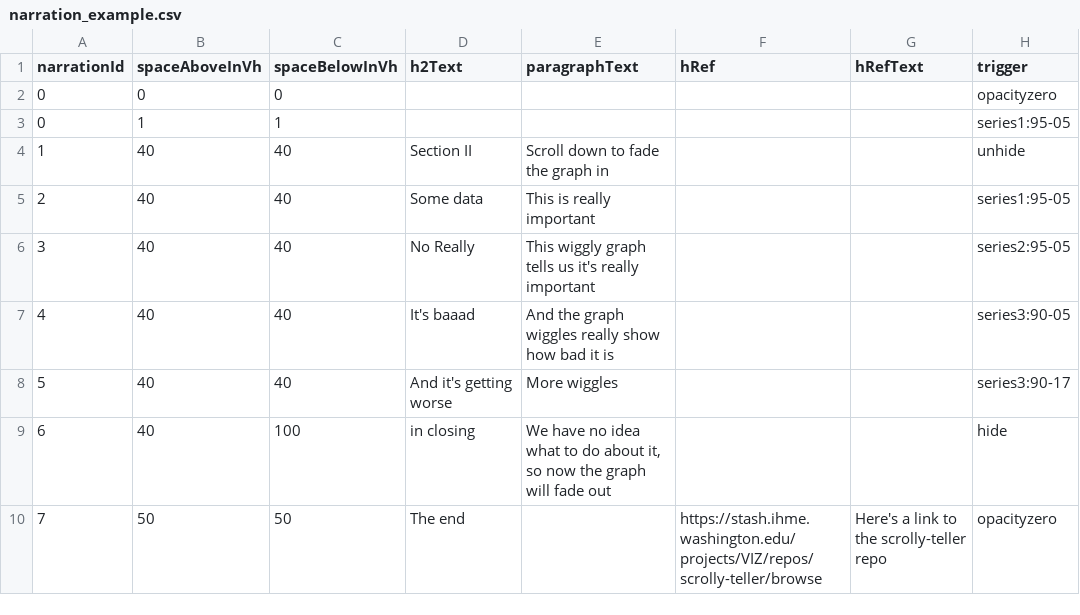
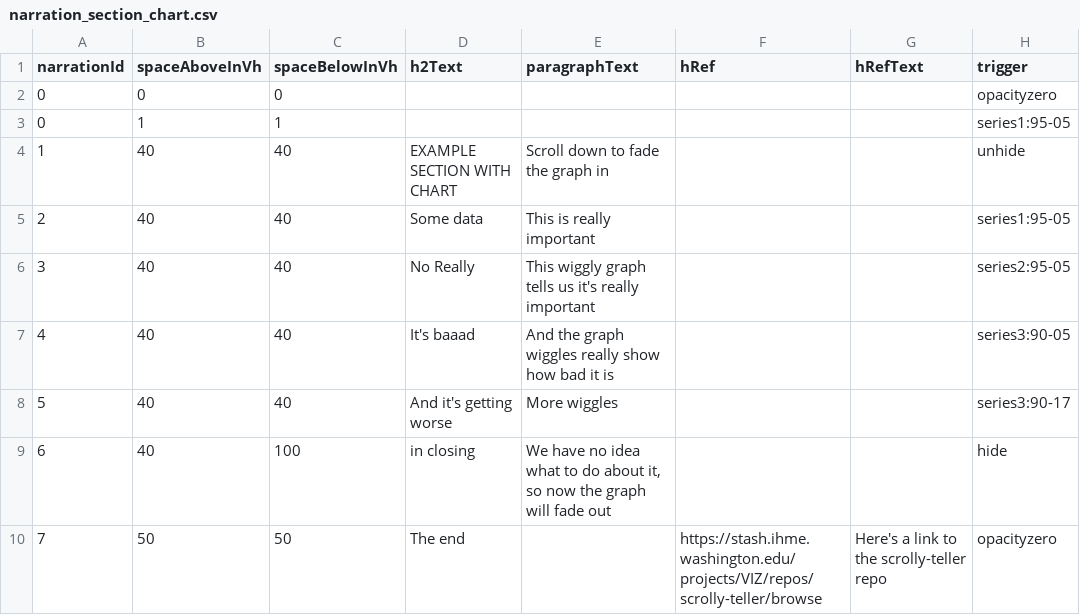
Before and after one commit to ihmeuw/ScrollyTeller, a CSV file: app/99_example_section_chart/data/narration_section_chart.csv (was app/99_section_example/data/narration_example.csv), drawn as a sheet.

```diff
--- a/app/99_section_example/data/narration_example.csv
+++ b/app/99_example_section_chart/data/narration_section_chart.csv
@@ -3,3 +3,3 @@ narrationId,spaceAboveInVh,spaceBelowInVh,h2Text,paragraphText,hRef,hRefText,tri
 0,1,1,,,,,series1:95-05
-1,40,40,Section II,Scroll down to fade the graph in,,,unhide
+1,40,40,EXAMPLE SECTION WITH CHART,Scroll down to fade the graph in,,,unhide
 2,40,40,Some data,This is really important,,,series1:95-05
```
Also changed, not shown: app/01_example_section_simple/data/narration_section_simple.csv, 12 other files.
